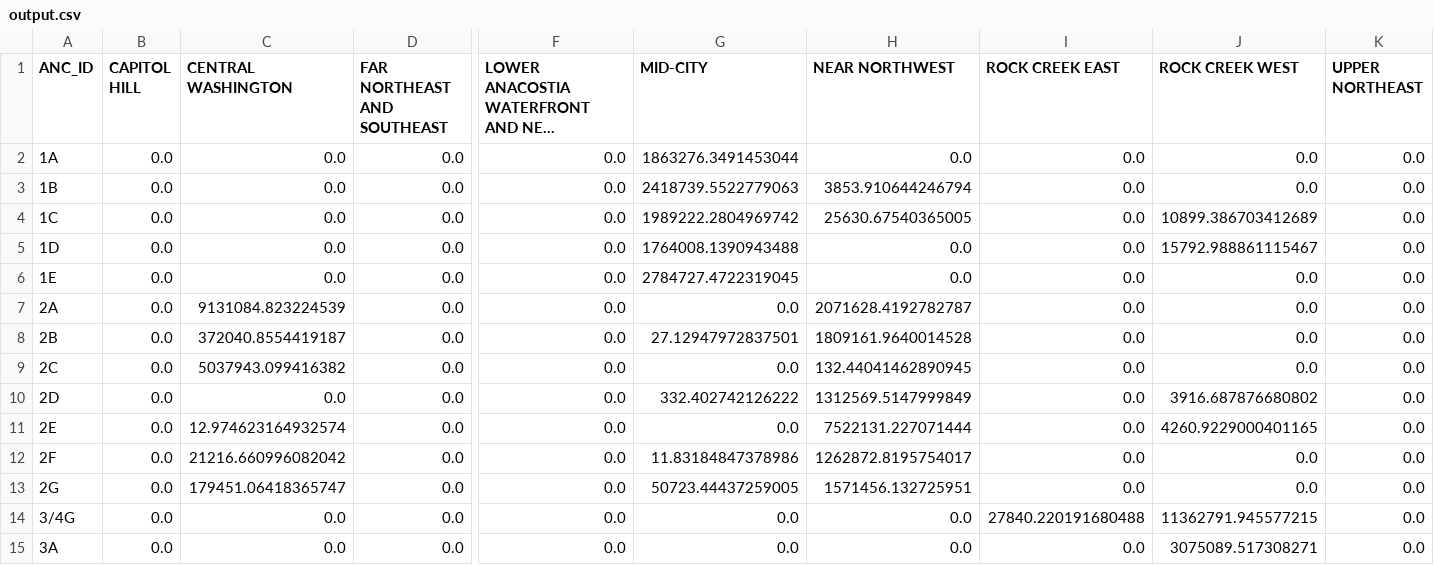
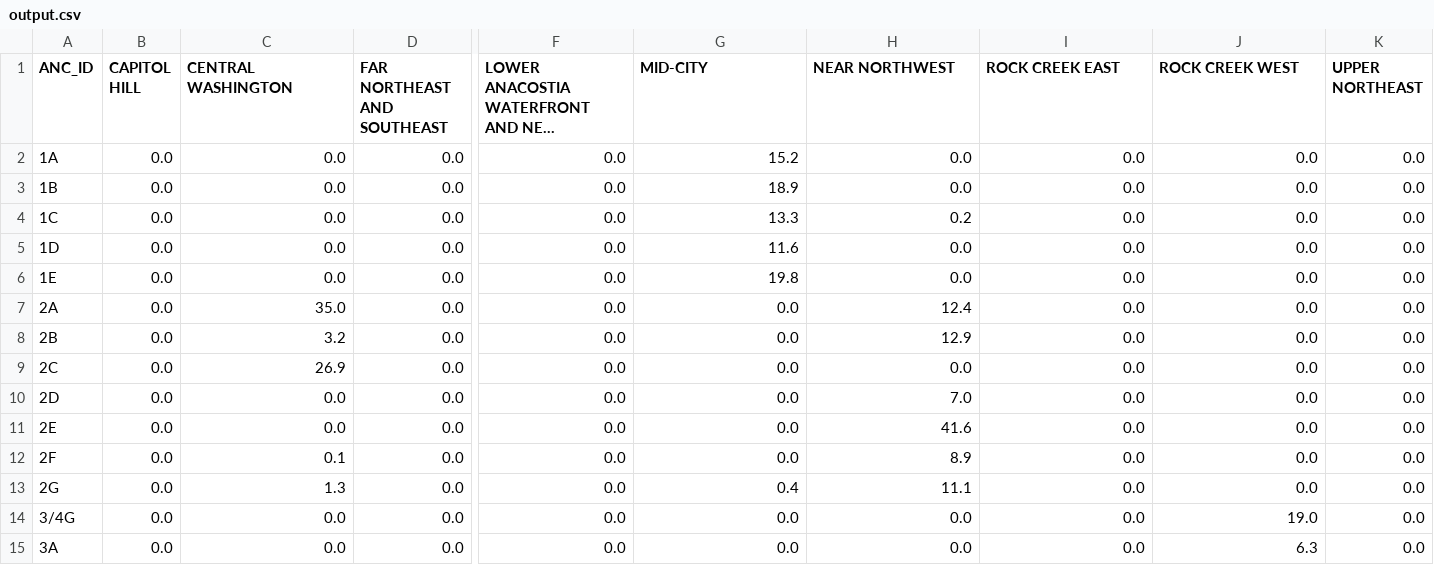
Before and after one commit to jhjacobson/OpenSourceDC, a CSV file: zoning/data/output.csv, drawn as a sheet; only a part is shown, gaps mark what is left out; long unchanged cells end in …; the diff covers the shown part only; the diff names each change by its address in the sheet, - before the commit and + after, or states it on an @@ line.

```diff
--- a/zoning/data/output.csv
+++ b/zoning/data/output.csv
-G2 (MID-CITY): 1863276.3491453044
+G2 (MID-CITY): 15.2
-G3 (MID-CITY): 2418739.5522779063
+G3 (MID-CITY): 18.9
-H3 (NEAR NORTHWEST): 3853.910644246794
+H3 (NEAR NORTHWEST): 0.0
-G4 (MID-CITY): 1989222.2804969742
+G4 (MID-CITY): 13.3
-H4 (NEAR NORTHWEST): 25630.67540365005
+H4 (NEAR NORTHWEST): 0.2
-J4 (ROCK CREEK WEST): 10899.386703412689
+J4 (ROCK CREEK WEST): 0.0
-G5 (MID-CITY): 1764008.1390943488
+G5 (MID-CITY): 11.6
-J5 (ROCK CREEK WEST): 15792.988861115467
+J5 (ROCK CREEK WEST): 0.0
-G6 (MID-CITY): 2784727.4722319045
+G6 (MID-CITY): 19.8
-C7 (CENTRAL WASHINGTON): 9131084.823224539
+C7 (CENTRAL WASHINGTON): 35.0
-H7 (NEAR NORTHWEST): 2071628.4192782787
+H7 (NEAR NORTHWEST): 12.4
-C8 (CENTRAL WASHINGTON): 372040.8554419187
+C8 (CENTRAL WASHINGTON): 3.2
-G8 (MID-CITY): 27.12947972837501
+G8 (MID-CITY): 0.0
-H8 (NEAR NORTHWEST): 1809161.9640014528
+H8 (NEAR NORTHWEST): 12.9
-C9 (CENTRAL WASHINGTON): 5037943.099416382
+C9 (CENTRAL WASHINGTON): 26.9
-H9 (NEAR NORTHWEST): 132.44041462890945
+H9 (NEAR NORTHWEST): 0.0
-G10 (MID-CITY): 332.402742126222
+G10 (MID-CITY): 0.0
-H10 (NEAR NORTHWEST): 1312569.5147999849
+H10 (NEAR NORTHWEST): 7.0
-J10 (ROCK CREEK WEST): 3916.687876680802
+J10 (ROCK CREEK WEST): 0.0
-C11 (CENTRAL WASHINGTON): 12.974623164932574
+C11 (CENTRAL WASHINGTON): 0.0
-H11 (NEAR NORTHWEST): 7522131.227071444
+H11 (NEAR NORTHWEST): 41.6
-J11 (ROCK CREEK WEST): 4260.9229000401165
+J11 (ROCK CREEK WEST): 0.0
-C12 (CENTRAL WASHINGTON): 21216.660996082042
+C12 (CENTRAL WASHINGTON): 0.1
-G12 (MID-CITY): 11.83184847378986
+G12 (MID-CITY): 0.0
-H12 (NEAR NORTHWEST): 1262872.8195754017
+H12 (NEAR NORTHWEST): 8.9
-C13 (CENTRAL WASHINGTON): 179451.06418365747
+C13 (CENTRAL WASHINGTON): 1.3
-G13 (MID-CITY): 50723.44437259005
+G13 (MID-CITY): 0.4
-H13 (NEAR NORTHWEST): 1571456.132725951
+H13 (NEAR NORTHWEST): 11.1
-I14 (ROCK CREEK EAST): 27840.220191680488
+I14 (ROCK CREEK EAST): 0.0
-J14 (ROCK CREEK WEST): 11362791.945577215
+J14 (ROCK CREEK WEST): 19.0
-J15 (ROCK CREEK WEST): 3075089.517308271
+J15 (ROCK CREEK WEST): 6.3
```
Also changed, not shown: 77 edited cells elsewhere in this file, 2 other files.
